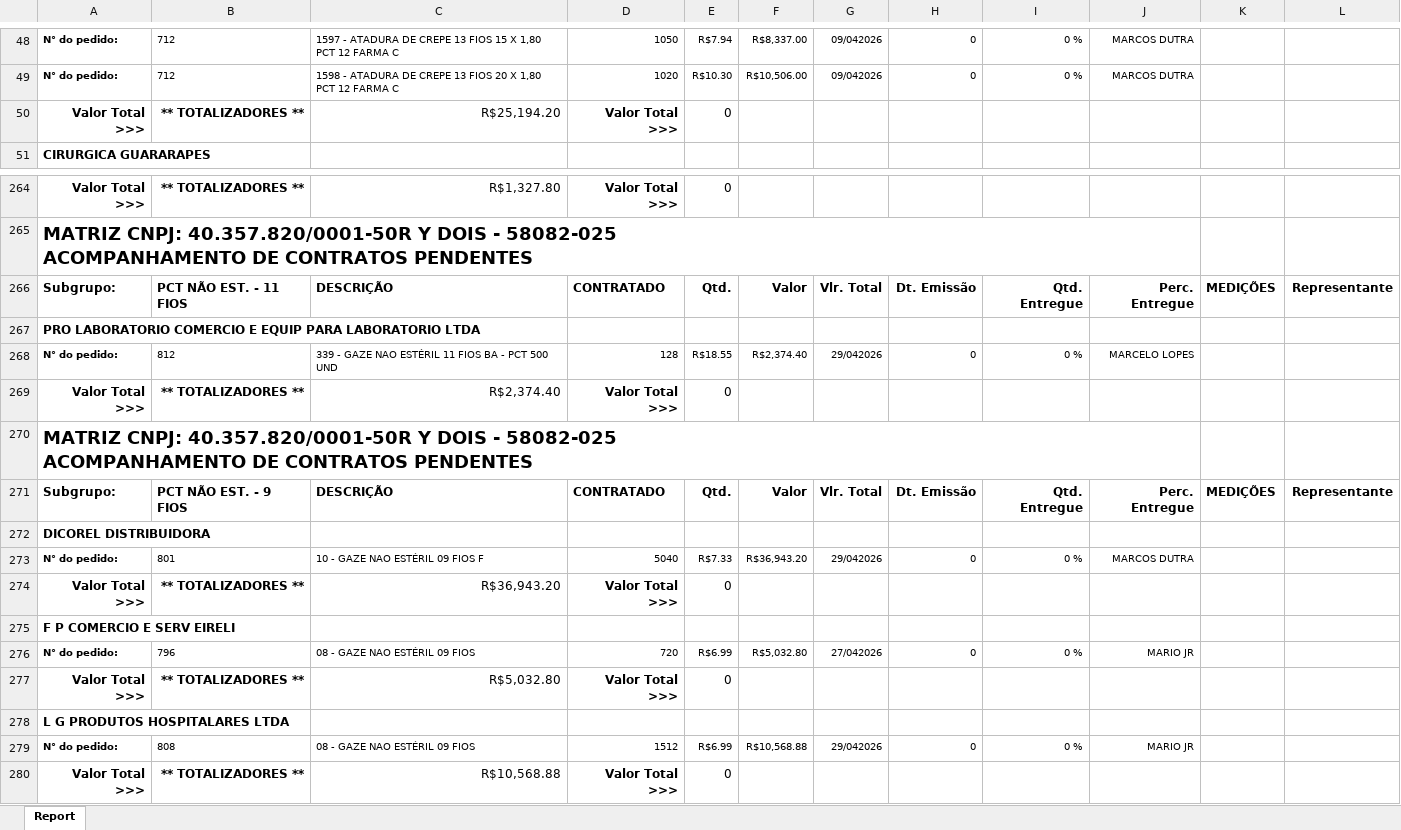
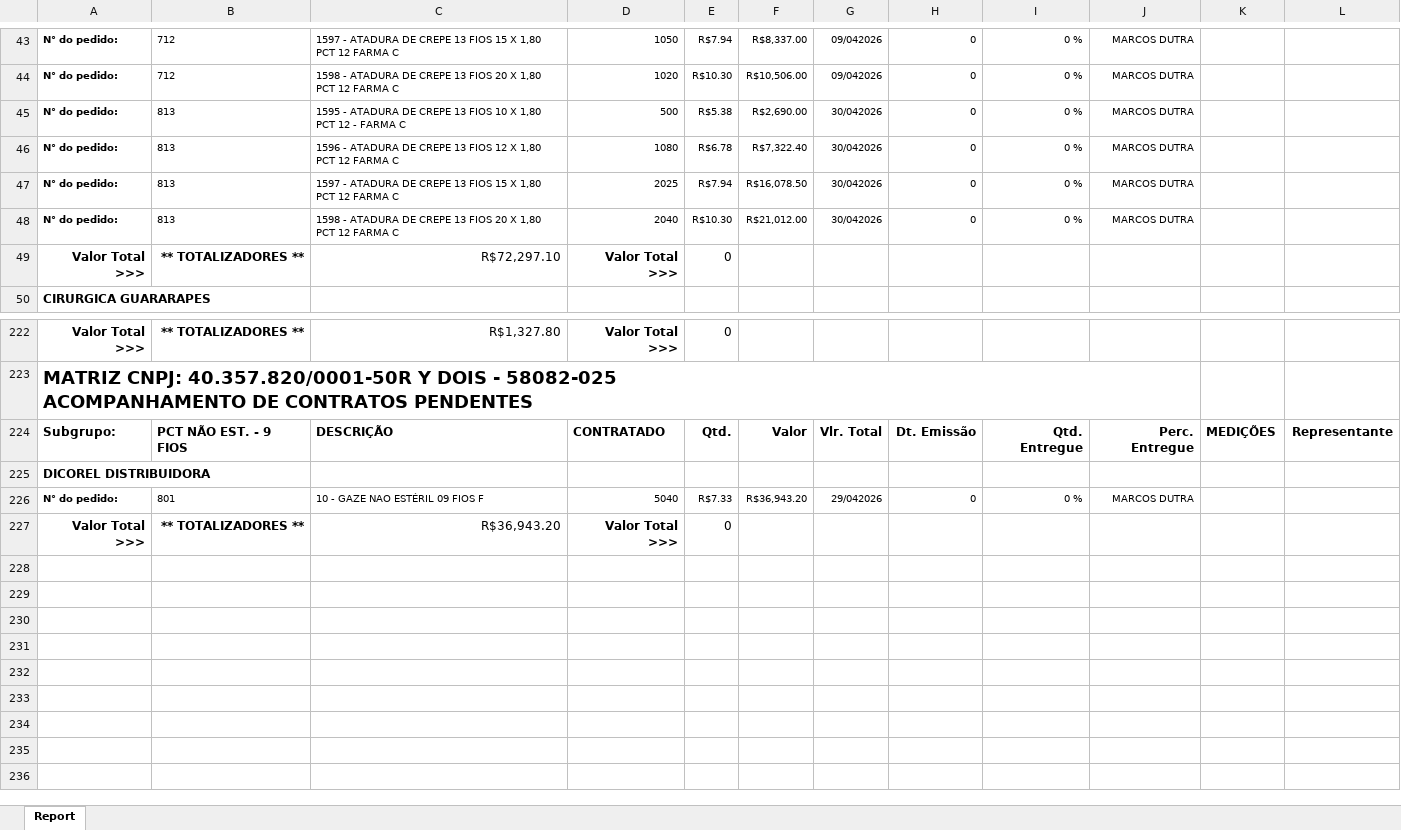
Before and after one commit to fabiosilvavendas-byte/CRM_Medtextil2.0, an Excel workbook: dados/PEDIDOSPENDENTES.xlsx, sheet Report, drawn as a sheet; only a part is shown, gaps mark what is left out; values as stored, in another font and other column widths than the file's, no borders; removed rows and columns are numbered as before the commit, all else as after; ↵ is a line break in a cell; the diff covers the shown part only; the diff names each change by its address in the sheet, - before the commit and + after, or states it on an @@ line.

```diff
--- a/dados/PEDIDOSPENDENTES.xlsx (sheet Report)
+++ b/dados/PEDIDOSPENDENTES.xlsx (sheet Report)
+row 45: N° do pedido: | 813 | 1595 - ATADURA DE CREPE 13 FIOS 10 X 1,80 PCT 12 - FARMA C | 500 | R$5.38 | R$2,690.00 | 30/042026 | 0 | 0 % | MARCOS DUTRA
+row 46: N° do pedido: | 813 | 1596 - ATADURA DE CREPE 13 FIOS 12 X 1,80 PCT 12 FARMA C | 1080 | R$6.78 | R$7,322.40 | 30/042026 | 0 | 0 % | MARCOS DUTRA
+row 47: N° do pedido: | 813 | 1597 - ATADURA DE CREPE 13 FIOS 15 X 1,80 PCT 12 FARMA C | 2025 | R$7.94 | R$16,078.50 | 30/042026 | 0 | 0 % | MARCOS DUTRA
+row 48: N° do pedido: | 813 | 1598 - ATADURA DE CREPE 13 FIOS 20 X 1,80 PCT 12 FARMA C | 2040 | R$10.30 | R$21,012.00 | 30/042026 | 0 | 0 % | MARCOS DUTRA
-C49: R$25,194.20
+C49: R$72,297.10
-row 266: Subgrupo: | PCT NÃO EST. - 11 FIOS | DESCRIÇÃO | CONTRATADO | Qtd. | Valor | Vlr. Total | Dt. Emissão | Qtd. Entregue | Perc. Entregue | MEDIÇÕES | Representante
-row 267: PRO LABORATORIO COMERCIO E EQUIP PARA LABORATORIO LTDA
-row 268: N° do pedido: | 812 | 339 - GAZE NAO ESTÉRIL 11 FIOS BA - PCT 500 UND | 128 | R$18.55 | R$2,374.40 | 29/042026 | 0 | 0 % | MARCELO LOPES
-row 269: Valor Total >>> | ** TOTALIZADORES ** | R$2,374.40 | Valor Total >>> | 0
-row 270: MATRIZ CNPJ: 40.357.820/0001-50R Y DOIS - 58082-025 ↵ ACOMPANHAMENTO DE CONTRATOS PENDENTES
-row 275: F P COMERCIO E SERV EIRELI
-row 276: N° do pedido: | 796 | 08 - GAZE NAO ESTÉRIL 09 FIOS | 720 | R$6.99 | R$5,032.80 | 27/042026 | 0 | 0 % | MARIO JR
-row 277: Valor Total >>> | ** TOTALIZADORES ** | R$5,032.80 | Valor Total >>> | 0
-row 278: L G PRODUTOS HOSPITALARES LTDA
-row 279: N° do pedido: | 808 | 08 - GAZE NAO ESTÉRIL 09 FIOS | 1512 | R$6.99 | R$10,568.88 | 29/042026 | 0 | 0 % | MARIO JR
-row 280: Valor Total >>> | ** TOTALIZADORES ** | R$10,568.88 | Valor Total >>> | 0
```
Also changed, not shown: 46 removed rows and 22 edited cells elsewhere in this sheet.
